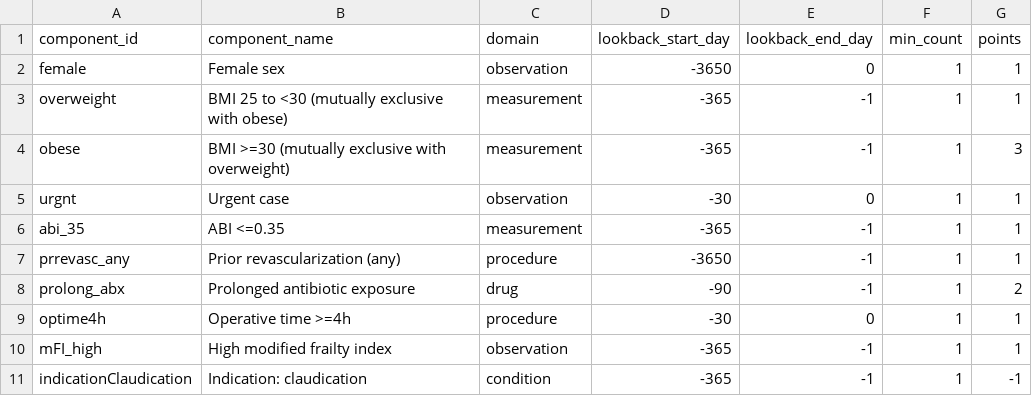
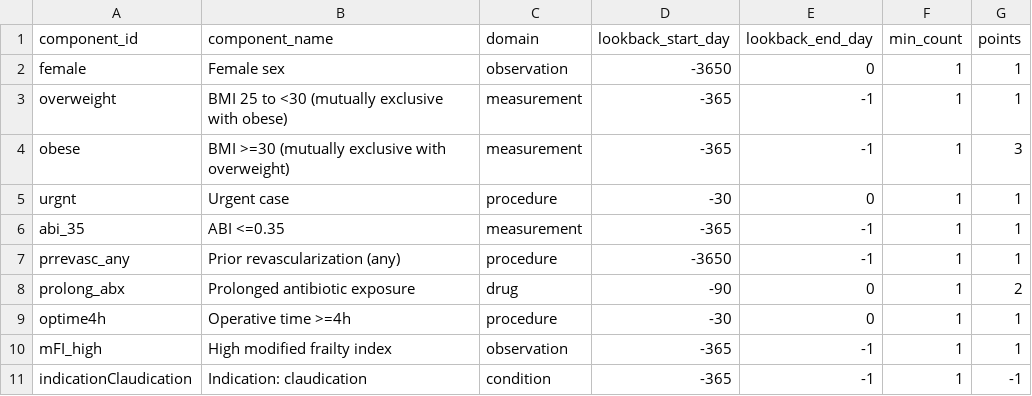
Before and after one commit to Duke-Vascular-Informatics/synthea-omop-template, a CSV file: risk_score/components.csv, drawn as a sheet.

```diff
--- a/risk_score/components.csv
+++ b/risk_score/components.csv
@@ -4,6 +4,6 @@ overweight,BMI 25 to <30 (mutually exclusive with obese),measurement,-365,-1,1,1
 obese,BMI >=30 (mutually exclusive with overweight),measurement,-365,-1,1,3
-urgnt,Urgent case,observation,-30,0,1,1
+urgnt,Urgent case,procedure,-30,0,1,1
 abi_35,ABI <=0.35,measurement,-365,-1,1,1
 prrevasc_any,Prior revascularization (any),procedure,-3650,-1,1,1
-prolong_abx,Prolonged antibiotic exposure,drug,-90,-1,1,2
+prolong_abx,Prolonged antibiotic exposure,drug,-90,0,1,2
 optime4h,Operative time >=4h,procedure,-30,0,1,1
```
Also changed, not shown: 5 other files.
